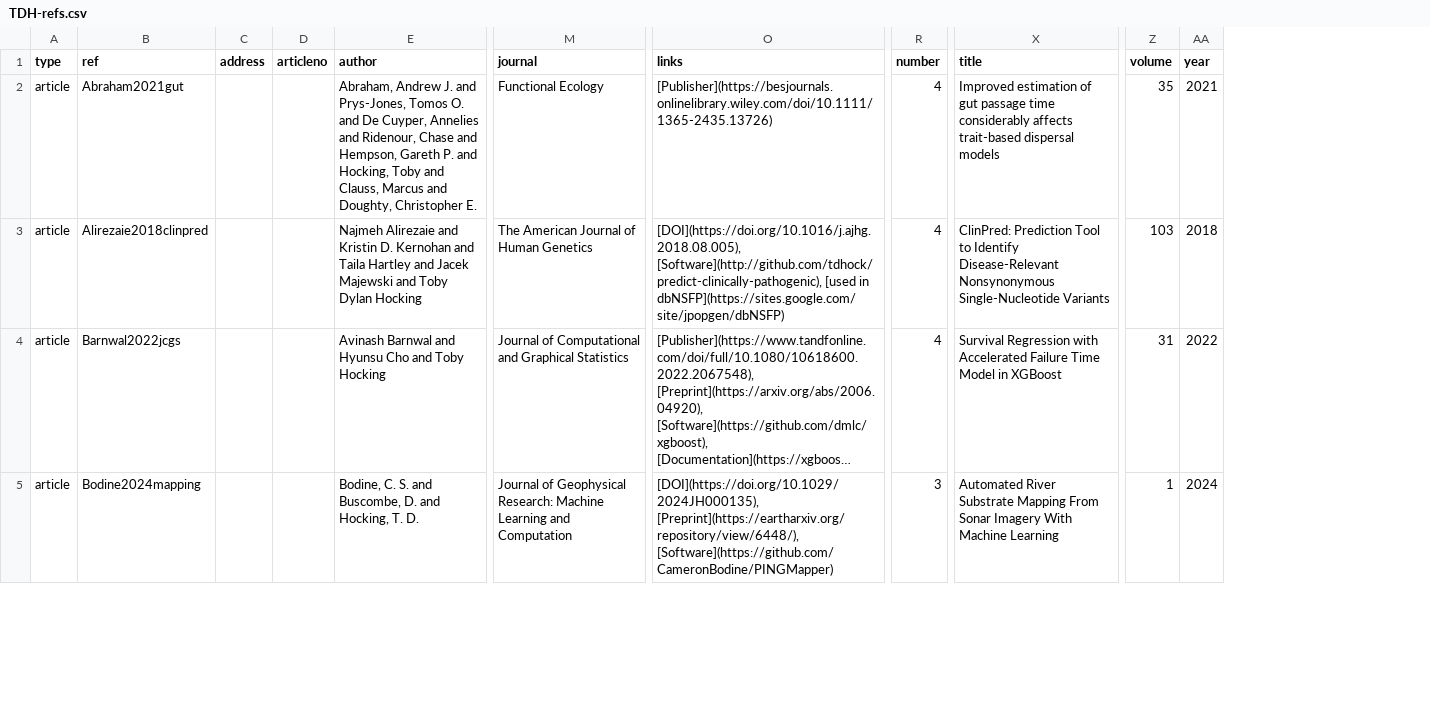
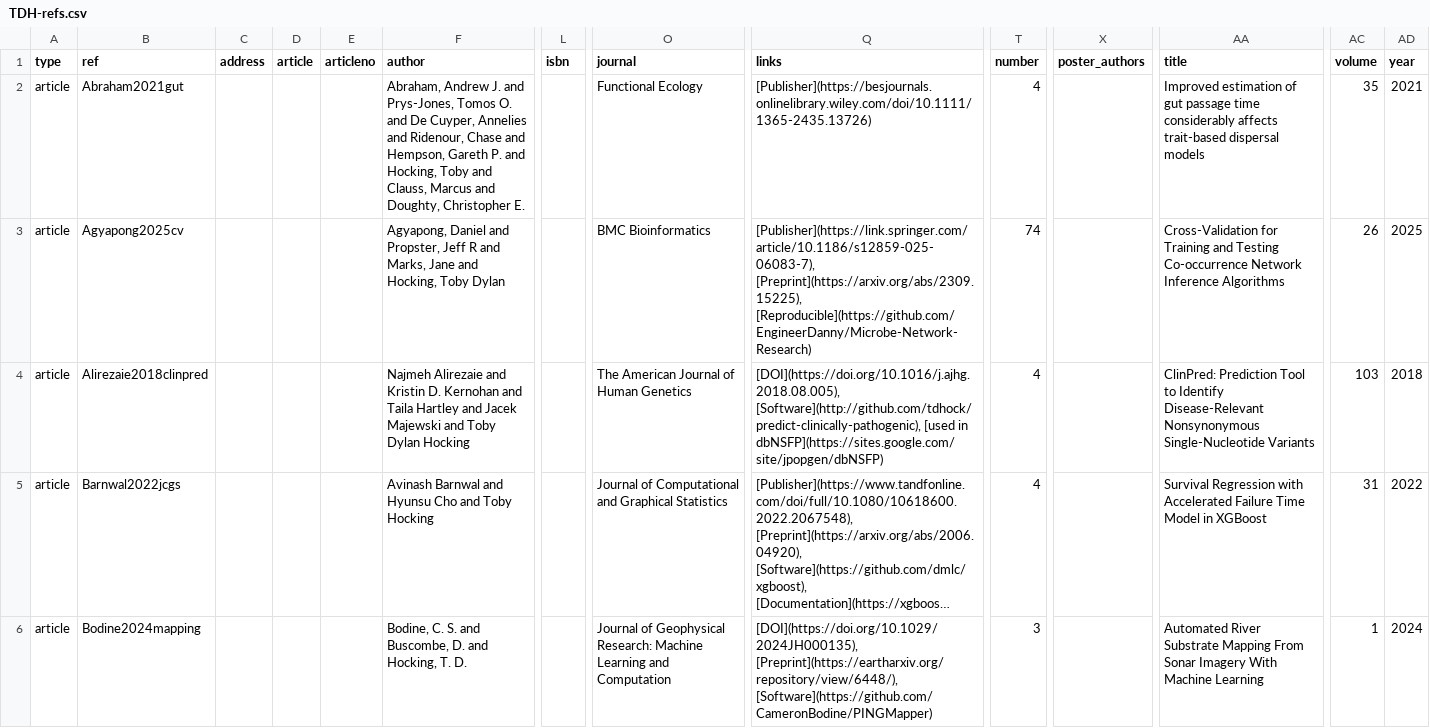
Before and after one commit to tdhock/tdhock.github.io, a CSV file: assets/TDH-refs.csv, drawn as a sheet; only a part is shown, gaps mark what is left out; long unchanged cells end in …; addresses are those after the commit; rows hold the shown columns only; the diff covers the shown part only; the diff names each change by its address in the sheet, - before the commit and + after, or states it on an @@ line.

Commit message:
typos

```diff
--- a/assets/TDH-refs.csv
+++ b/assets/TDH-refs.csv
+column D (article), empty
+column L (isbn), empty
+column X (poster_authors), empty
+row 3: article | Agyapong2025cv |  |  |  | Agyapong, Daniel and Propster, Jeff R and Marks, Jane and Hocking, Toby Dylan |  | BMC Bioinformatics | [Publisher](https://link.springer.com/article/10.1186/s12859-025-06083-7), [Preprint](https://arxiv.org/abs/2309.15225), [Reproducible](https://github.com/EngineerDanny/Microbe-Network-Research) | 74 |  | Cross-Validation for Training and Testing Co-occurrence Network Inference Algorithms | 26 | 2025
```
Also changed, not shown: 10 added rows, 4 removed rows and 23 edited cells elsewhere in this file, 2 other files.
